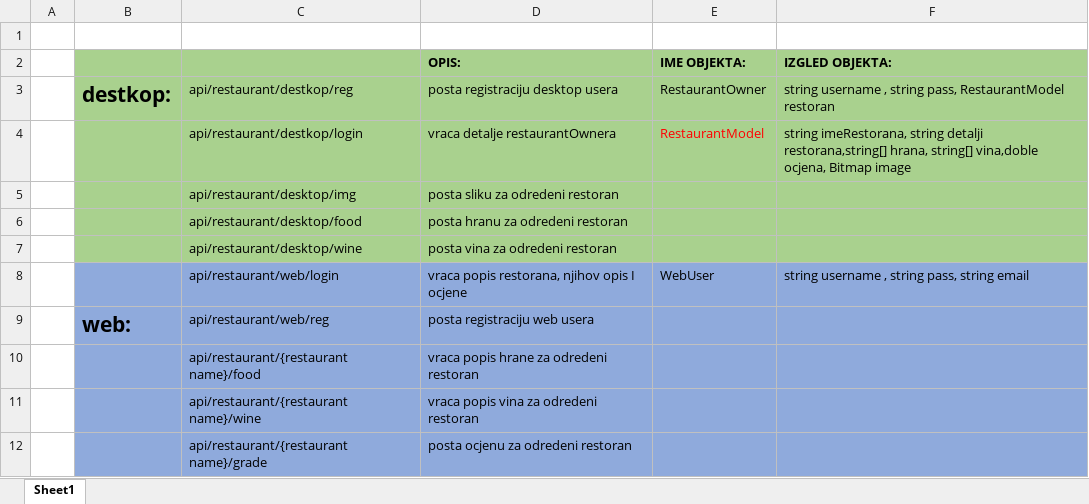
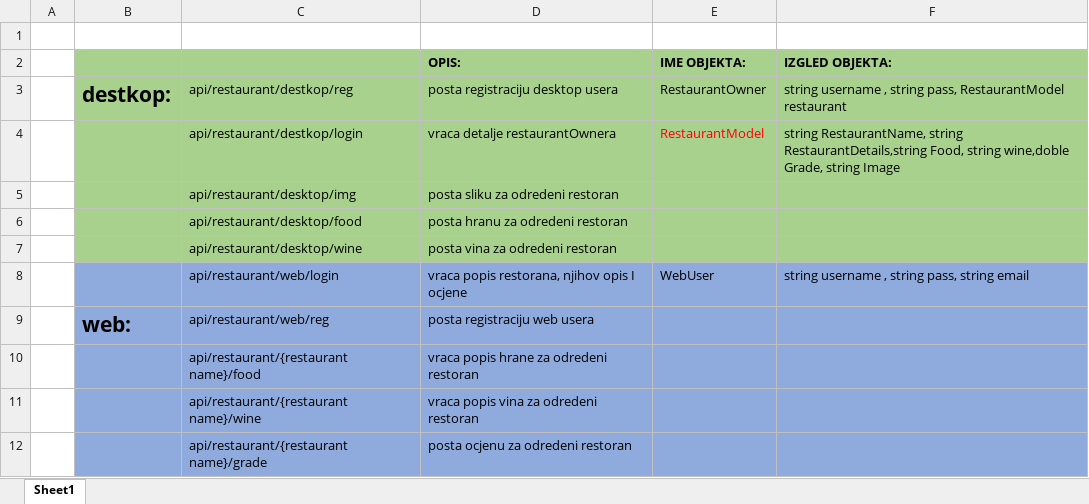
Before and after one commit to Krexy/OICAR, an Excel workbook: rest api - rute.xlsx, sheet Sheet1, drawn as a sheet; values as stored, in another font and other column widths than the file's, no borders; the diff names each change by its address in the sheet, - before the commit and + after, or states it on an @@ line.

```diff
--- a/rest api - rute.xlsx (sheet Sheet1)
+++ b/rest api - rute.xlsx (sheet Sheet1)
-F3 (IZGLED OBJEKTA:): …pass, RestaurantModel restoran
+F3 (IZGLED OBJEKTA:): …pass, RestaurantModel restaurant
-F4 (IZGLED OBJEKTA:): string imeRestorana, string detalji restorana,string[] hrana, string[] vina,doble ocjena, Bitmap image
+F4 (IZGLED OBJEKTA:): string RestaurantName, string RestaurantDetails,string Food, string wine,doble Grade, string Image
```
Also changed, not shown: 16 other files.
